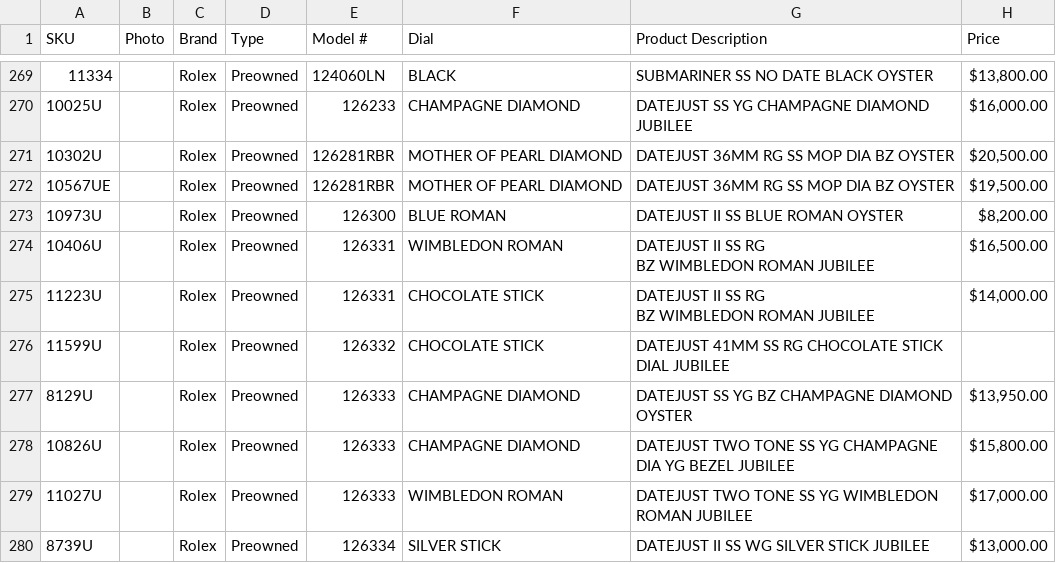
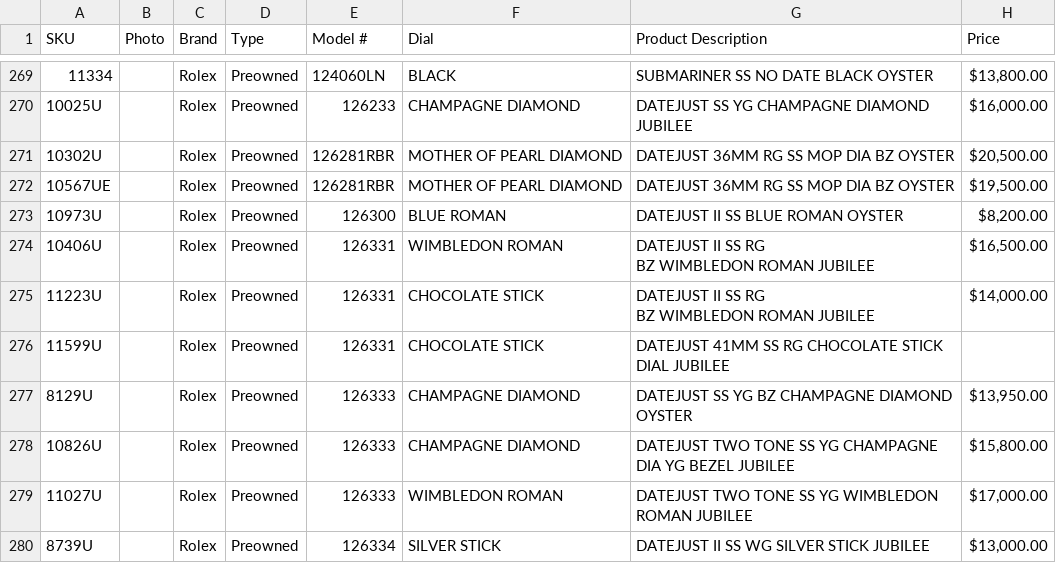
Before and after one commit to CHRISEVO24/benny-rich-tracker, a CSV file: snapshot.csv, drawn as a sheet; only a part is shown, gaps mark what is left out; the diff covers the shown part only; the diff names each change by its address in the sheet, - before the commit and + after, or states it on an @@ line.

```diff
--- a/snapshot.csv
+++ b/snapshot.csv
-E276 (Model #): 126332
+E276 (Model #): 126331
```
Also changed, not shown: 1 added row, 1 removed row and 9 edited cells elsewhere in this file, 1 other file.
